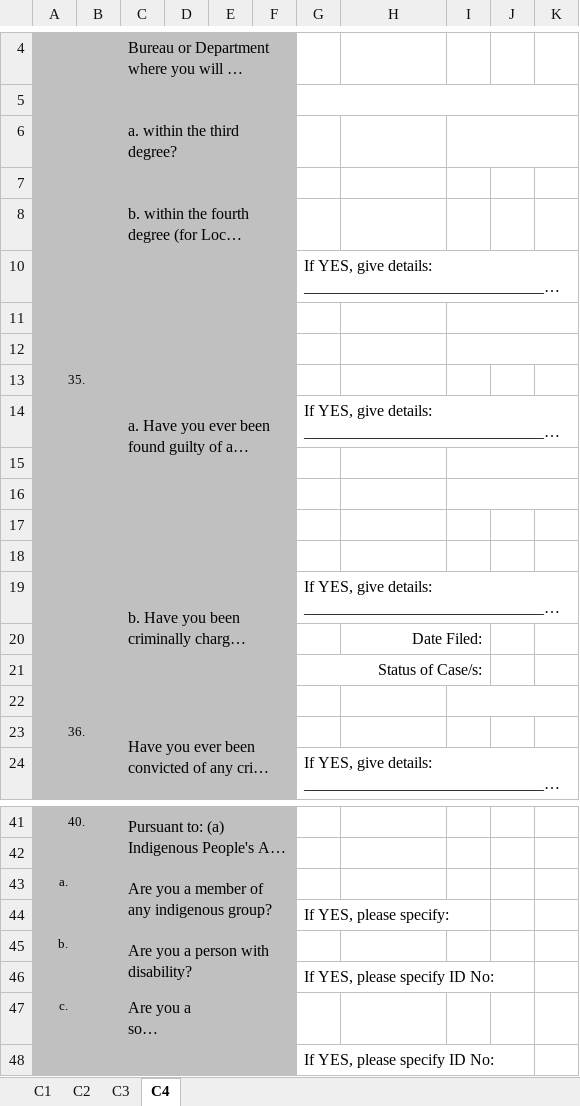
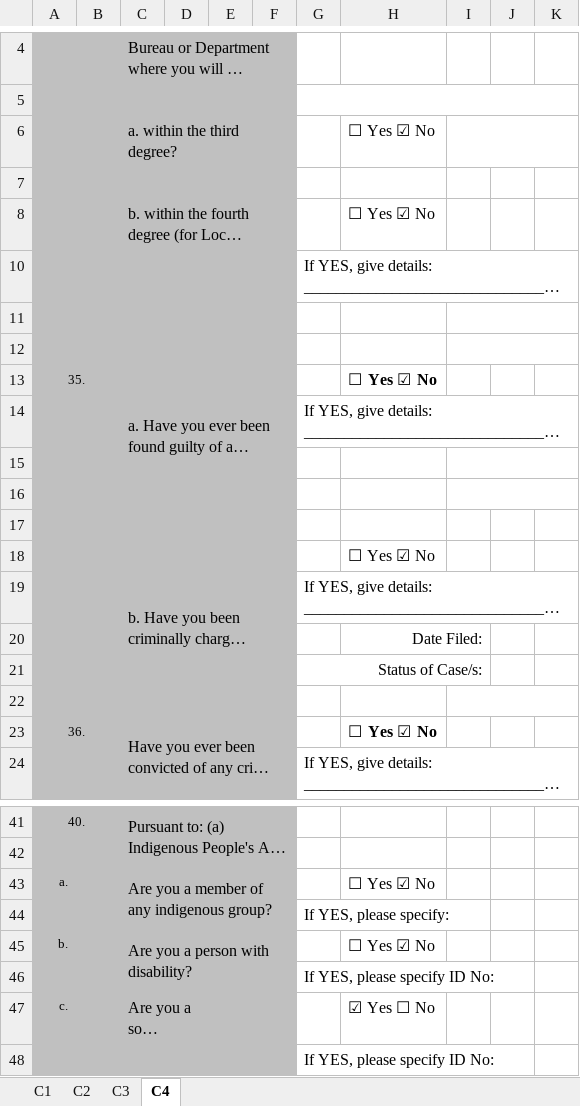
Before and after one commit to PUPT-HRIS/PUPTHRIS, an Excel workbook: backend/temp/updated_filled_pds.xlsx, sheet C4, drawn as a sheet; only a part is shown, gaps mark what is left out; long unchanged cells end in …; values as stored, in another font and other column widths than the file's, no borders; charts and pictures not drawn; the diff covers the shown part only; the diff names each change by its address in the sheet, - before the commit and + after, or states it on an @@ line.

```diff
--- a/backend/temp/updated_filled_pds.xlsx (sheet C4)
+++ b/backend/temp/updated_filled_pds.xlsx (sheet C4)
-H6: (empty)
+H6: ☐ Yes ☑ No
-H8: (empty)
+H8: ☐ Yes ☑ No
-H13: (empty)
+H13: ☐ Yes ☑ No
-H18: (empty)
+H18: ☐ Yes ☑ No
-H23: (empty)
+H23: ☐ Yes ☑ No
-H43: (empty)
+H43: ☐ Yes ☑ No
-H45: (empty)
+H45: ☐ Yes ☑ No
-H47: (empty)
+H47: ☑ Yes ☐ No
```
Also changed, not shown: 1 edited cell elsewhere in this sheet, 3 other files.
